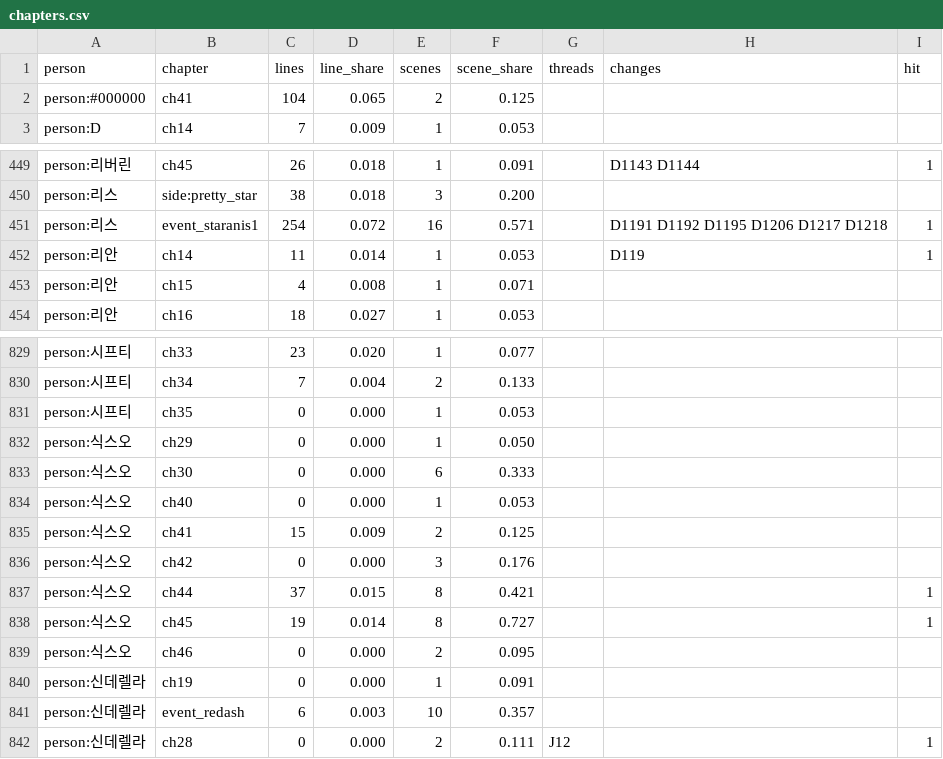
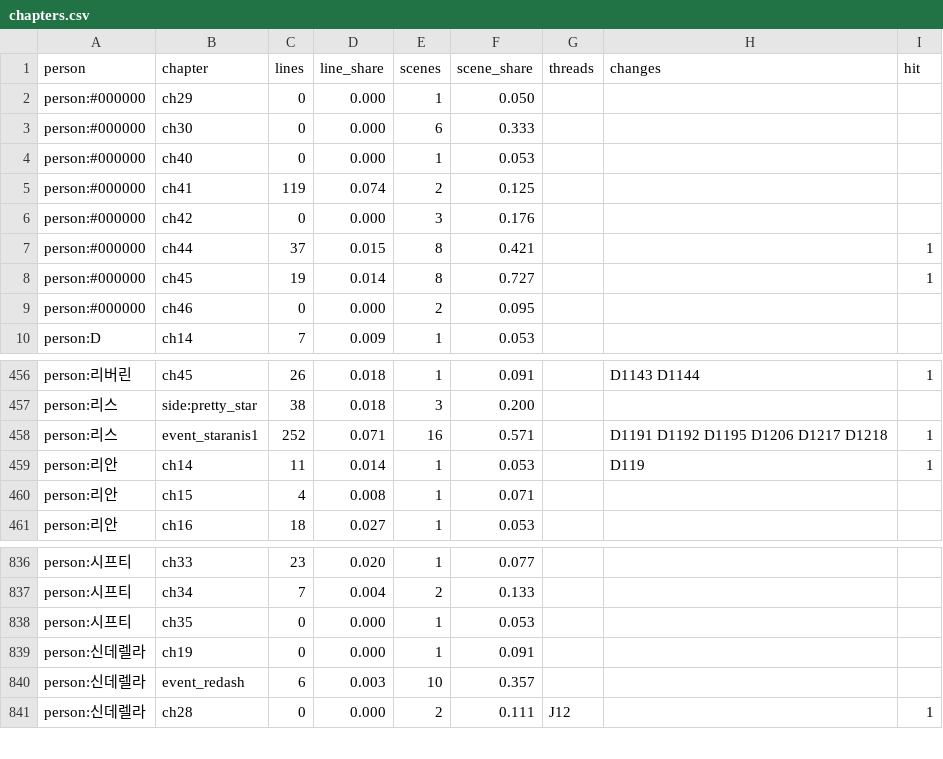
Before and after one commit to Jgaram/nikke-story, a CSV file: data/views/leads/chapters.csv, drawn as a sheet; only a part is shown, gaps mark what is left out.

```diff
--- a/data/views/leads/chapters.csv
+++ b/data/views/leads/chapters.csv
@@ -1,3 +1,10 @@
 person,chapter,lines,line_share,scenes,scene_share,threads,changes,hit
-person:#000000,ch41,104,0.065,2,0.125,,,
+person:#000000,ch29,0,0.000,1,0.050,,,
+person:#000000,ch30,0,0.000,6,0.333,,,
+person:#000000,ch40,0,0.000,1,0.053,,,
+person:#000000,ch41,119,0.074,2,0.125,,,
+person:#000000,ch42,0,0.000,3,0.176,,,
+person:#000000,ch44,37,0.015,8,0.421,,,1
+person:#000000,ch45,19,0.014,8,0.727,,,1
+person:#000000,ch46,0,0.000,2,0.095,,,
 person:D,ch14,7,0.009,1,0.053,,,
@@ -450,3 +457,3 @@ person:리버린,ch45,26,0.018,1,0.091,,D1143 D1144,1
 person:리스,side:pretty_star,38,0.018,3,0.200,,,
-person:리스,event_staranis1,254,0.072,16,0.571,,D1191 D1192 D1195 D1206 D1217 D1218,1
+person:리스,event_staranis1,252,0.071,16,0.571,,D1191 D1192 D1195 D1206 D1217 D1218,1
 person:리안,ch14,11,0.014,1,0.053,,D119,1
@@ -831,10 +838,2 @@ person:시프티,ch34,7,0.004,2,0.133,,,
 person:시프티,ch35,0,0.000,1,0.053,,,
-person:식스오,ch29,0,0.000,1,0.050,,,
-person:식스오,ch30,0,0.000,6,0.333,,,
-person:식스오,ch40,0,0.000,1,0.053,,,
-person:식스오,ch41,15,0.009,2,0.125,,,
-person:식스오,ch42,0,0.000,3,0.176,,,
-person:식스오,ch44,37,0.015,8,0.421,,,1
-person:식스오,ch45,19,0.014,8,0.727,,,1
-person:식스오,ch46,0,0.000,2,0.095,,,
 person:신데렐라,ch19,0,0.000,1,0.091,,,
```
Also changed, not shown: data/views/importance/majors.csv, data/views/links/centers.csv, 27 other files.
